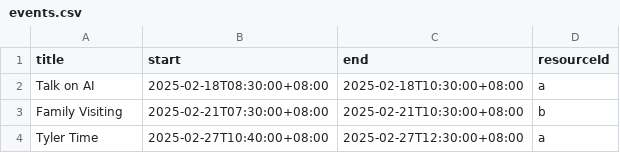
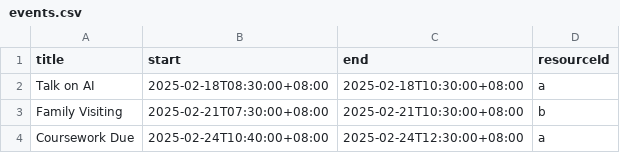
Before and after one commit to SaturdaySans/Elderly-Care, a CSV file: events.csv, drawn as a sheet.

Commit message:
Update events.csv

```diff
--- a/events.csv
+++ b/events.csv
@@ -3,2 +3,2 @@ Talk on AI,2025-02-18T08:30:00+08:00,2025-02-18T10:30:00+08:00,a
 Family Visiting,2025-02-21T07:30:00+08:00,2025-02-21T10:30:00+08:00,b
-Tyler Time,2025-02-27T10:40:00+08:00,2025-02-27T12:30:00+08:00,a
+Coursework Due,2025-02-24T10:40:00+08:00,2025-02-24T12:30:00+08:00,a
```
